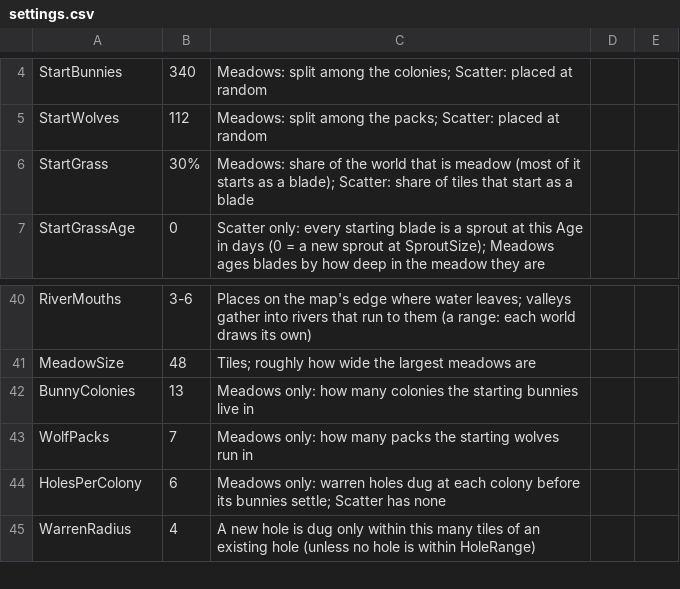
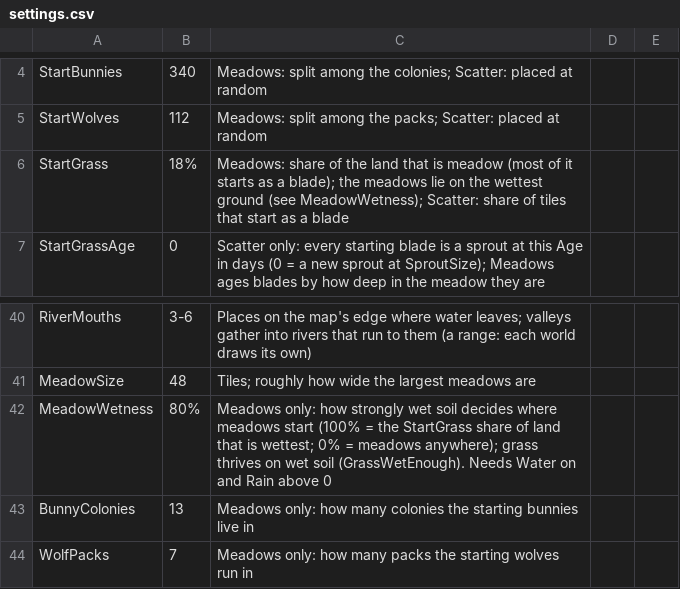
Before and after one commit to pbrinnel/pbrinnel.github.io, a CSV file: Life/tables/settings.csv, drawn as a sheet; only a part is shown, gaps mark what is left out; the shorter side is filled out with more unchanged rows.

```diff
--- a/Life/tables/settings.csv
+++ b/Life/tables/settings.csv
@@ -5,3 +5,3 @@ StartBunnies,340,Meadows: split among the colonies; Scatter: placed at random
 StartWolves,112,Meadows: split among the packs; Scatter: placed at random
-StartGrass,30%,Meadows: share of the world that is meadow (most of it starts as a blade); Scatter: share of tiles that start as a blade
+StartGrass,18%,Meadows: share of the land that is meadow (most of it starts as a blade); the meadows lie on the wettest ground (see MeadowWetness); Scatter: share of tiles that start as a blade
 StartGrassAge,0,Scatter only: every starting blade is a sprout at this Age in days (0 = a new sprout at SproutSize); Meadows ages blades by how deep in the meadow they are
@@ -41,2 +41,3 @@ RiverMouths,3-6,Places on the map's edge where water leaves; valleys gather into
 MeadowSize,48,Tiles; roughly how wide the largest meadows are
+MeadowWetness,80%,Meadows only: how strongly wet soil decides where meadows start (100% = the StartGrass share of land that is wettest; 0% = meadows anywhere); grass thrives on wet soil (GrassWetEnough). Needs Water on and Rain above 0
 BunnyColonies,13,Meadows only: how many colonies the starting bunnies live in
```
Also changed, not shown: 6 other files.
